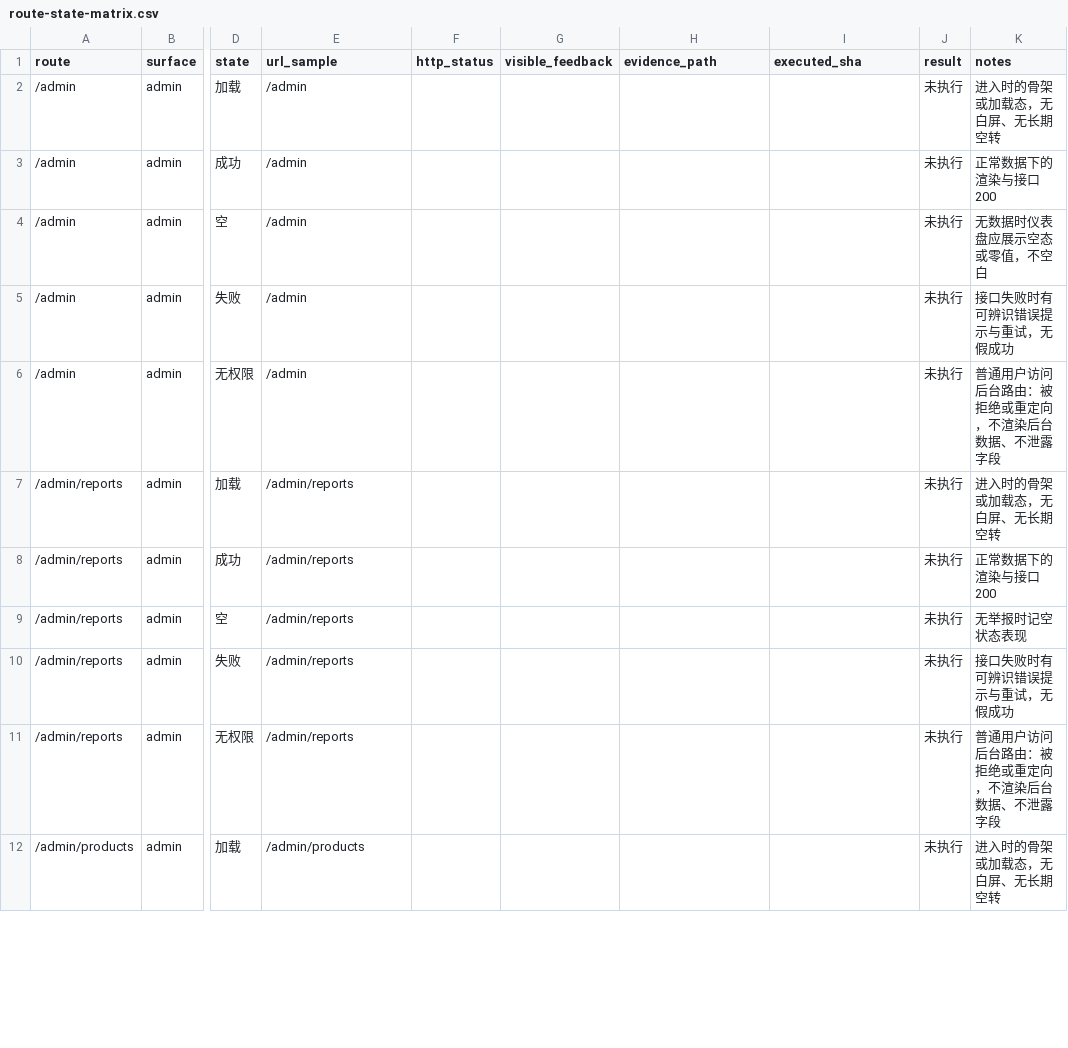
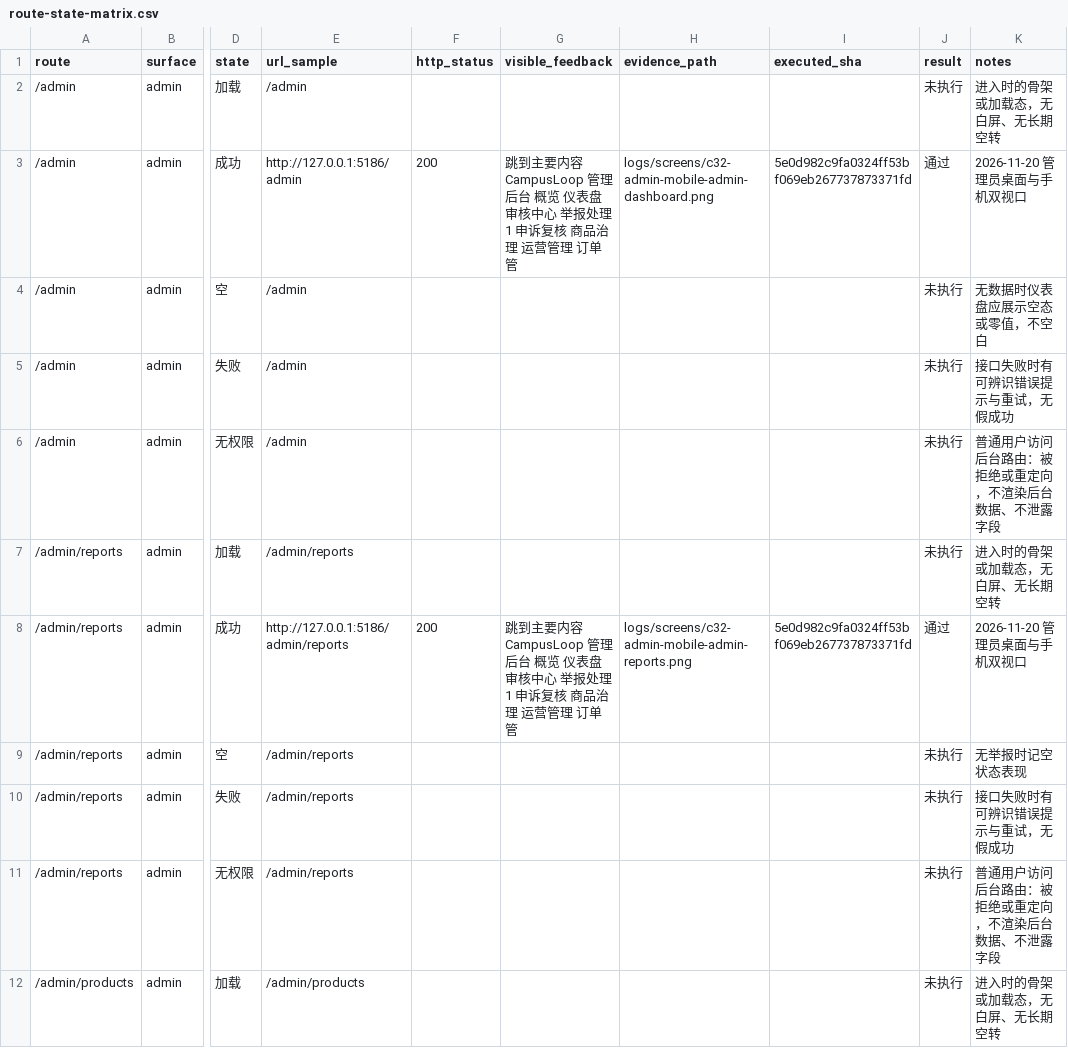
Before and after one commit to Huang0283/CampusLoop, a CSV file: docs/collaboration/phase-5/testing/environment-recovery/route-state-matrix.csv, drawn as a sheet; only a part is shown, gaps mark what is left out; the diff covers the shown part only; the diff names each change by its address in the sheet, - before the commit and + after, or states it on an @@ line.

```diff
--- a/docs/collaboration/phase-5/testing/environment-recovery/route-state-matrix.csv
+++ b/docs/collaboration/phase-5/testing/environment-recovery/route-state-matrix.csv
-E3 (url_sample): /admin
+E3 (url_sample): http://127.0.0.1:5186/admin
-F3 (http_status): (empty)
+F3 (http_status): 200
-G3 (visible_feedback): (empty)
+G3 (visible_feedback): 跳到主要内容 CampusLoop 管理后台 概览 仪表盘 审核中心 举报处理 1 申诉复核 商品治理 运营管理 订单管
-H3 (evidence_path): (empty)
+H3 (evidence_path): logs/screens/c32-admin-mobile-admin-dashboard.png
-I3 (executed_sha): (empty)
+I3 (executed_sha): 5e0d982c9fa0324ff53bf069eb267737873371fd
-J3 (result): 未执行
+J3 (result): 通过
-K3 (notes): 正常数据下的渲染与接口 200
+K3 (notes): 2026-11-20 管理员桌面与手机双视口
-E8 (url_sample): /admin/reports
+E8 (url_sample): http://127.0.0.1:5186/admin/reports
-F8 (http_status): (empty)
+F8 (http_status): 200
-G8 (visible_feedback): (empty)
+G8 (visible_feedback): 跳到主要内容 CampusLoop 管理后台 概览 仪表盘 审核中心 举报处理 1 申诉复核 商品治理 运营管理 订单管
-H8 (evidence_path): (empty)
+H8 (evidence_path): logs/screens/c32-admin-mobile-admin-reports.png
-I8 (executed_sha): (empty)
+I8 (executed_sha): 5e0d982c9fa0324ff53bf069eb267737873371fd
-J8 (result): 未执行
+J8 (result): 通过
-K8 (notes): 正常数据下的渲染与接口 200
+K8 (notes): 2026-11-20 管理员桌面与手机双视口
```
Also changed, not shown: 105 edited cells elsewhere in this file, docs/collaboration/phase-5/testing/environment-recovery/execution-log.csv, 14 other files.
